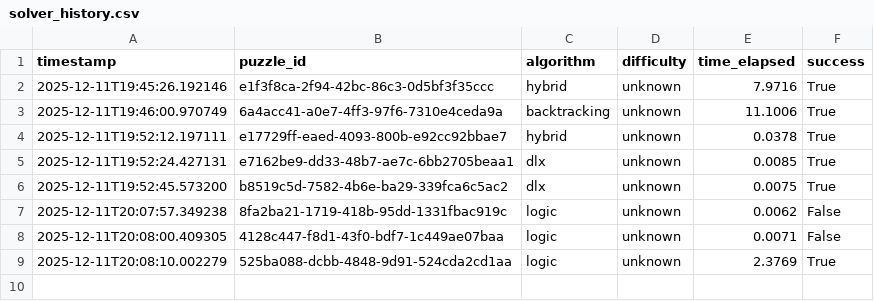
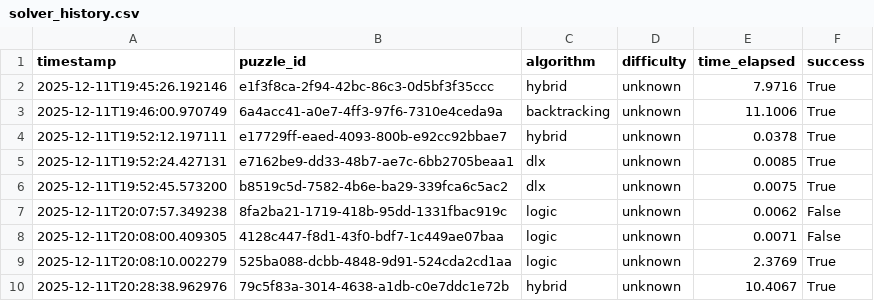
Before and after one commit to devhysterical/sudoku-ai-solver, a CSV file: data/solver_history.csv, drawn as a sheet.

```diff
--- a/data/solver_history.csv
+++ b/data/solver_history.csv
@@ -9 +9,2 @@ timestamp,puzzle_id,algorithm,difficulty,time_elapsed,success
 2025-12-11T20:08:10.002279,525ba088-dcbb-4848-9d91-524cda2cd1aa,logic,unknown,2.3769,True
+2025-12-11T20:28:38.962976,79c5f83a-3014-4638-a1db-c0e7ddc1e72b,hybrid,unknown,10.4067,True
```
Also changed, not shown: 3 other files.
